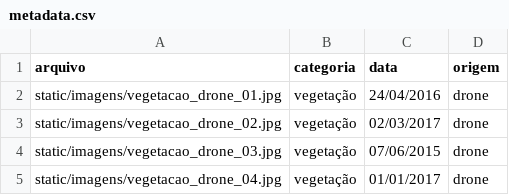
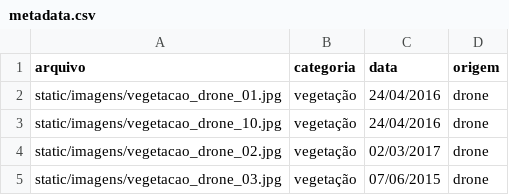
Before and after one commit to JohnPetros/pln-image-search, a CSV file: data/metadata.csv, drawn as a sheet; only a part is shown; the shorter side is filled out with more unchanged rows; the diff names each change by its address in the sheet, - before the commit and + after, or states it on an @@ line.

Commit message:
refactor: reorganiza stopwords e melhora a legibilidade do código; adiciona nova imagem ao dataset

```diff
--- a/data/metadata.csv
+++ b/data/metadata.csv
+row 3: static/imagens/vegetacao_drone_10.jpg | vegetação | 24/04/2016 | drone
```
Also changed, not shown: 2 other files.
